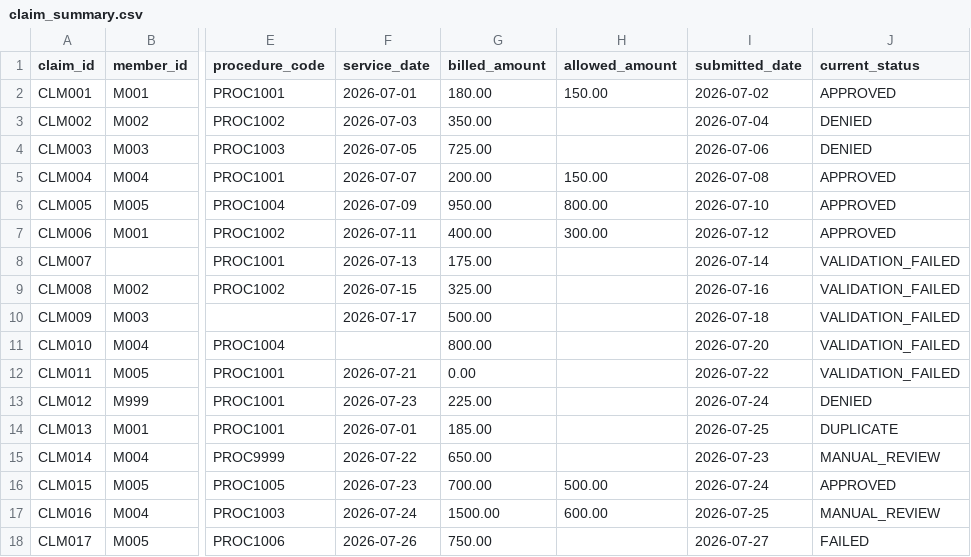
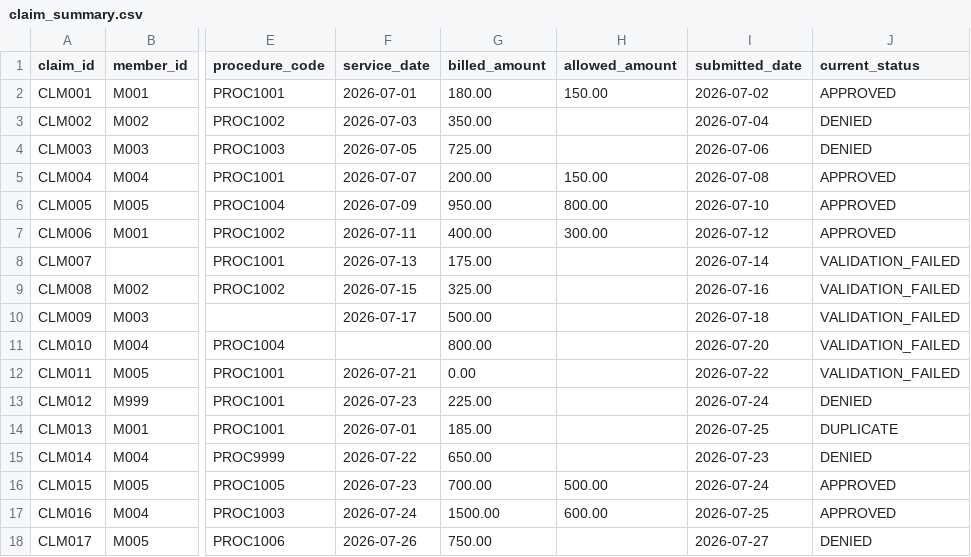
Before and after one commit to buildwithmanny/healthcare-claims-workflow, a CSV file: reports/claim_summary.csv, drawn as a sheet; only a part is shown, gaps mark what is left out; the diff names each change by its address in the sheet, - before the commit and + after, or states it on an @@ line.

Commit message:
Implement manual review queue and reviewer decisions

```diff
--- a/reports/claim_summary.csv
+++ b/reports/claim_summary.csv
-J15 (current_status): MANUAL_REVIEW
+J15 (current_status): DENIED
-J17 (current_status): MANUAL_REVIEW
+J17 (current_status): APPROVED
-J18 (current_status): FAILED
+J18 (current_status): DENIED
```
Also changed, not shown: 8 other files.
